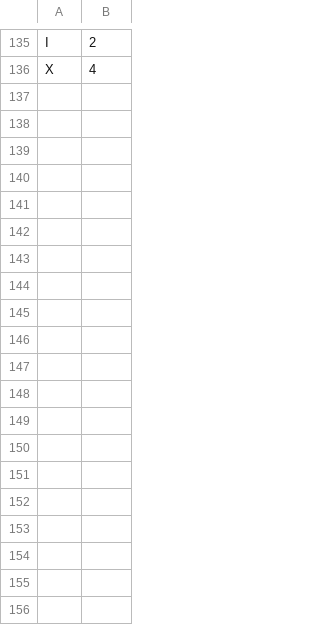
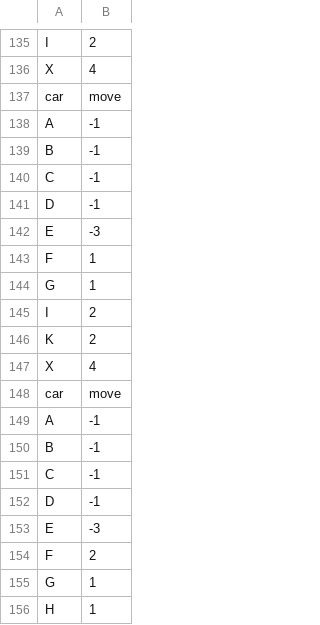
Before and after one commit to JazzLikeFruit/Rush-hour-duo-penotti-, a CSV file: with_check.csv, drawn as a sheet; only a part is shown, gaps mark what is left out; the diff covers the shown part only.

```diff
--- a/with_check.csv
+++ b/with_check.csv
@@ -136 +136,21 @@ I,2
 X,4
+car,move
+A,-1
+B,-1
+C,-1
+D,-1
+E,-3
+F,1
+G,1
+I,2
+K,2
+X,4
+car,move
+A,-1
+B,-1
+C,-1
+D,-1
+E,-3
+F,2
+G,1
+H,1
```
Also changed, not shown: 77 added rows elsewhere in this file, 3 other files.
